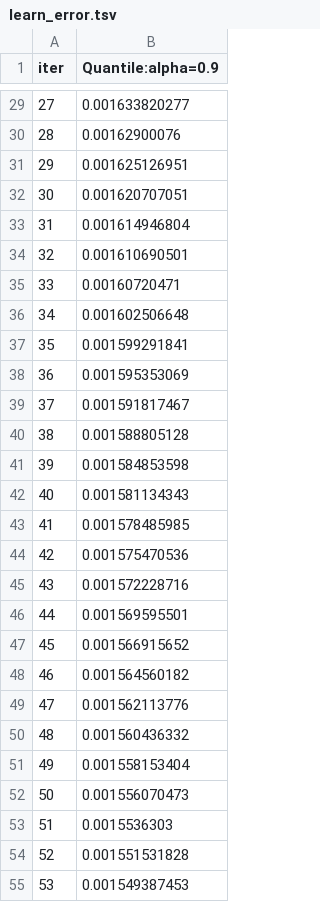
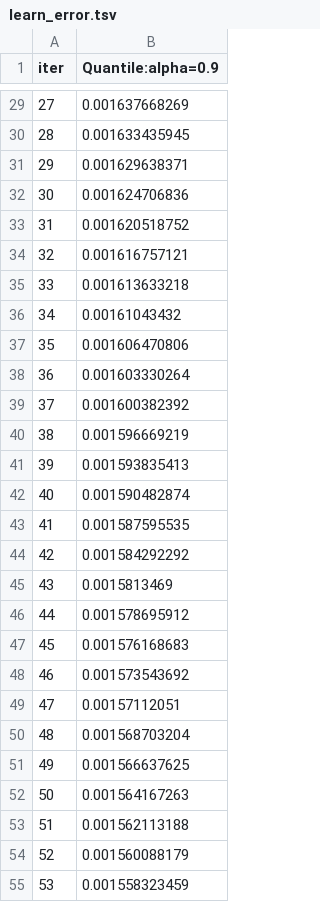
Before and after one commit to blackdew/kaggle-hull-tactical, a TSV file: catboost_info/learn_error.tsv, drawn as a sheet; only a part is shown, gaps mark what is left out; the diff covers the shown part only.

```diff
--- a/catboost_info/learn_error.tsv
+++ b/catboost_info/learn_error.tsv
@@ -29,27 +29,27 @@ iter	Quantile:alpha=0.9
-27	0.001633820277
-28	0.00162900076
-29	0.001625126951
-30	0.001620707051
-31	0.001614946804
-32	0.001610690501
-33	0.00160720471
-34	0.001602506648
-35	0.001599291841
-36	0.001595353069
-37	0.001591817467
-38	0.001588805128
-39	0.001584853598
-40	0.001581134343
-41	0.001578485985
-42	0.001575470536
-43	0.001572228716
-44	0.001569595501
-45	0.001566915652
-46	0.001564560182
-47	0.001562113776
-48	0.001560436332
-49	0.001558153404
-50	0.001556070473
-51	0.0015536303
-52	0.001551531828
-53	0.001549387453
+27	0.001637668269
+28	0.001633435945
+29	0.001629638371
+30	0.001624706836
+31	0.001620518752
+32	0.001616757121
+33	0.001613633218
+34	0.00161043432
+35	0.001606470806
+36	0.001603330264
+37	0.001600382392
+38	0.001596669219
+39	0.001593835413
+40	0.001590482874
+41	0.001587595535
+42	0.001584292292
+43	0.0015813469
+44	0.001578695912
+45	0.001576168683
+46	0.001573543692
+47	0.00157112051
+48	0.001568703204
+49	0.001566637625
+50	0.001564167263
+51	0.001562113188
+52	0.001560088179
+53	0.001558323459
```
Also changed, not shown: 123 edited cells elsewhere in this file, catboost_info/time_left.tsv, 12 other files.
